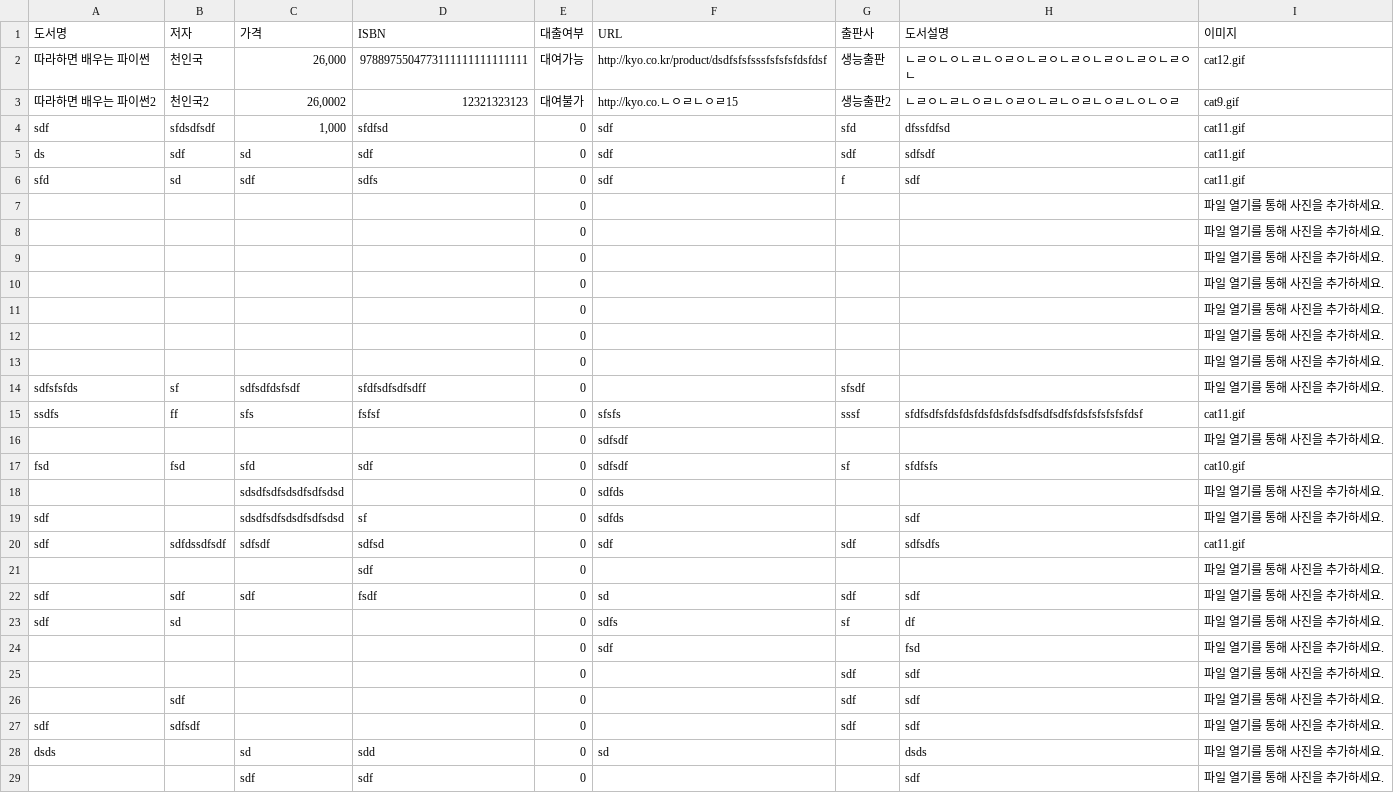
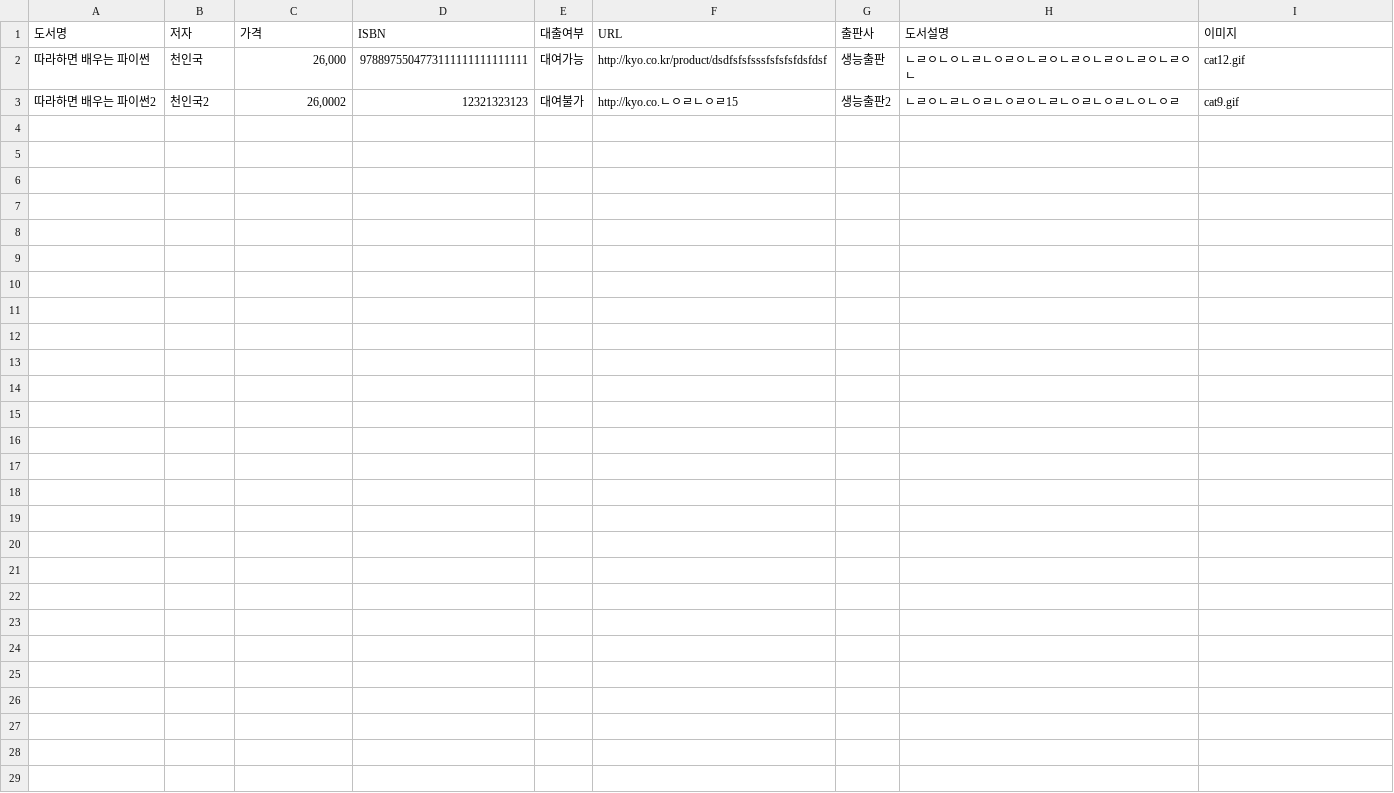
Before and after one commit to Joshen96/Python_Library_Project, a CSV file: GUI/book3.csv, drawn as a sheet.

```diff
--- a/GUI/book3.csv
+++ b/GUI/book3.csv
@@ -3,27 +3 @@
 따라하면 배우는 파이썬2,천인국2,"26,0002",12321323123,대여불가,http://kyo.co.ㄴㅇㄹㄴㅇㄹ15,생능출판2,ㄴㄹㅇㄴㄹㄴㅇㄹㄴㅇㄹㅇㄴㄹㄴㅇㄹㄴㅇㄹㄴㅇㄴㅇㄹ,cat9.gif
-sdf,sfdsdfsdf,"1,000",sfdfsd,0,sdf,sfd,dfssfdfsd,cat11.gif
-ds,sdf,sd,sdf,0,sdf,sdf,sdfsdf,cat11.gif
-sfd,sd,sdf,sdfs,0,sdf,f,sdf,cat11.gif
-,,,,0,,,,파일 열기를 통해 사진을 추가하세요.
-,,,,0,,,,파일 열기를 통해 사진을 추가하세요.
-,,,,0,,,,파일 열기를 통해 사진을 추가하세요.
-,,,,0,,,,파일 열기를 통해 사진을 추가하세요.
-,,,,0,,,,파일 열기를 통해 사진을 추가하세요.
-,,,,0,,,,파일 열기를 통해 사진을 추가하세요.
-,,,,0,,,,파일 열기를 통해 사진을 추가하세요.
-sdfsfsfds,sf,sdfsdfdsfsdf,sfdfsdfsdfsdff,0,,sfsdf,,파일 열기를 통해 사진을 추가하세요.
-ssdfs,ff,sfs,fsfsf,0,sfsfs,sssf,sfdfsdfsfdsfdsfdsfdsfdsfsdfsdfsdfsfdsfsfsfsfsfdsf,cat11.gif
-,,,,0,sdfsdf,,,파일 열기를 통해 사진을 추가하세요.
-fsd,fsd,sfd,sdf,0,sdfsdf,sf,sfdfsfs,cat10.gif
-,,sdsdfsdfsdsdfsdfsdsd,,0,sdfds,,,파일 열기를 통해 사진을 추가하세요.
-sdf,,sdsdfsdfsdsdfsdfsdsd,sf,0,sdfds,,sdf,파일 열기를 통해 사진을 추가하세요.
-sdf,sdfdssdfsdf,sdfsdf,sdfsd,0,sdf,sdf,sdfsdfs,cat11.gif
-,,,sdf,0,,,,파일 열기를 통해 사진을 추가하세요.
-sdf,sdf,sdf,fsdf,0,sd,sdf,sdf,파일 열기를 통해 사진을 추가하세요.
-sdf,sd,,,0,sdfs,sf,df,파일 열기를 통해 사진을 추가하세요.
-,,,,0,sdf,,fsd,파일 열기를 통해 사진을 추가하세요.
-,,,,0,,sdf,sdf,파일 열기를 통해 사진을 추가하세요.
-,sdf,,,0,,sdf,sdf,파일 열기를 통해 사진을 추가하세요.
-sdf,sdfsdf,,,0,,sdf,sdf,파일 열기를 통해 사진을 추가하세요.
-dsds,,sd,sdd,0,sd,,dsds,파일 열기를 통해 사진을 추가하세요.
-,,sdf,sdf,0,,,sdf,파일 열기를 통해 사진을 추가하세요.
```
Also changed, not shown: 3 other files.
